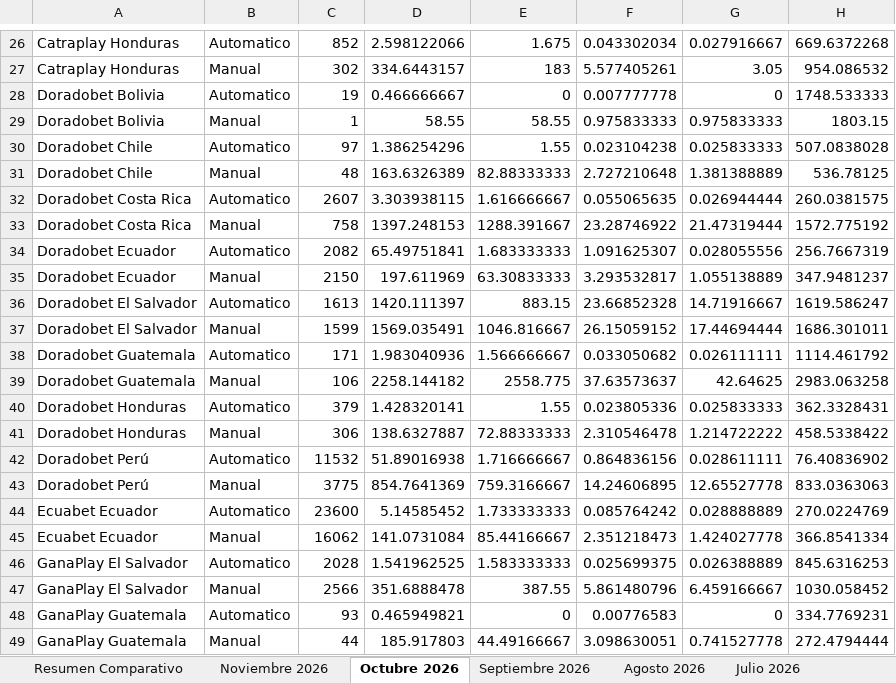
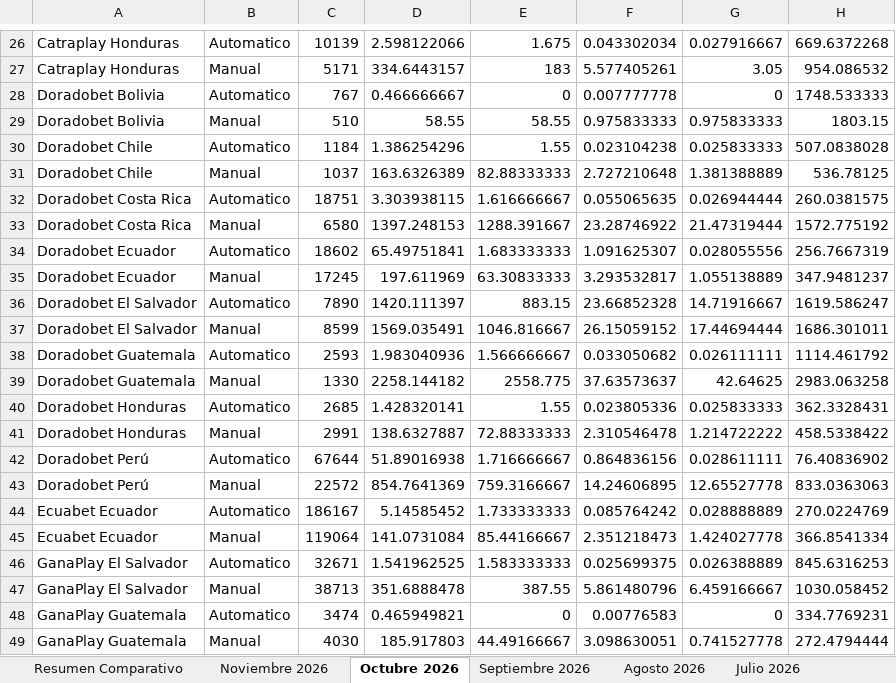
Before and after one commit to VirtualSoft026/Dashboard-Retiros, an Excel workbook: Reporte_Efectividad_Automatizacion.xlsx, sheet Octubre 2026, drawn as a sheet; only a part is shown, gaps mark what is left out; values as stored, in another font and other column widths than the file's, no borders; the diff covers the shown part only; the diff names each change by its address in the sheet, - before the commit and + after, or states it on an @@ line.

Commit message:
Sincronizar metricas oficiales de Octubre (592,761 retiros) en dashboard y reportes

```diff
--- a/Reporte_Efectividad_Automatizacion.xlsx (sheet Octubre 2026)
+++ b/Reporte_Efectividad_Automatizacion.xlsx (sheet Octubre 2026)
-C26: 852
+C26: 10139
-C27: 302
+C27: 5171
-C28: 19
+C28: 767
-C29: 1
+C29: 510
-C30: 97
+C30: 1184
-C31: 48
+C31: 1037
-C32: 2607
+C32: 18751
-C33: 758
+C33: 6580
-C34: 2082
+C34: 18602
-C35: 2150
+C35: 17245
-C36: 1613
+C36: 7890
-C37: 1599
+C37: 8599
-C38: 171
+C38: 2593
-C39: 106
+C39: 1330
-C40: 379
+C40: 2685
-C41: 306
+C41: 2991
-C42: 11532
+C42: 67644
-C43: 3775
+C43: 22572
-C44: 23600
+C44: 186167
-C45: 16062
+C45: 119064
-C46: 2028
+C46: 32671
-C47: 2566
+C47: 38713
-C48: 93
+C48: 3474
-C49: 44
+C49: 4030
```
Also changed, not shown: 14 added rows, 14 removed rows and 4 edited cells elsewhere in this sheet, sheet Resumen Comparativo, sheet Análisis de Riesgo, 2 other files.
